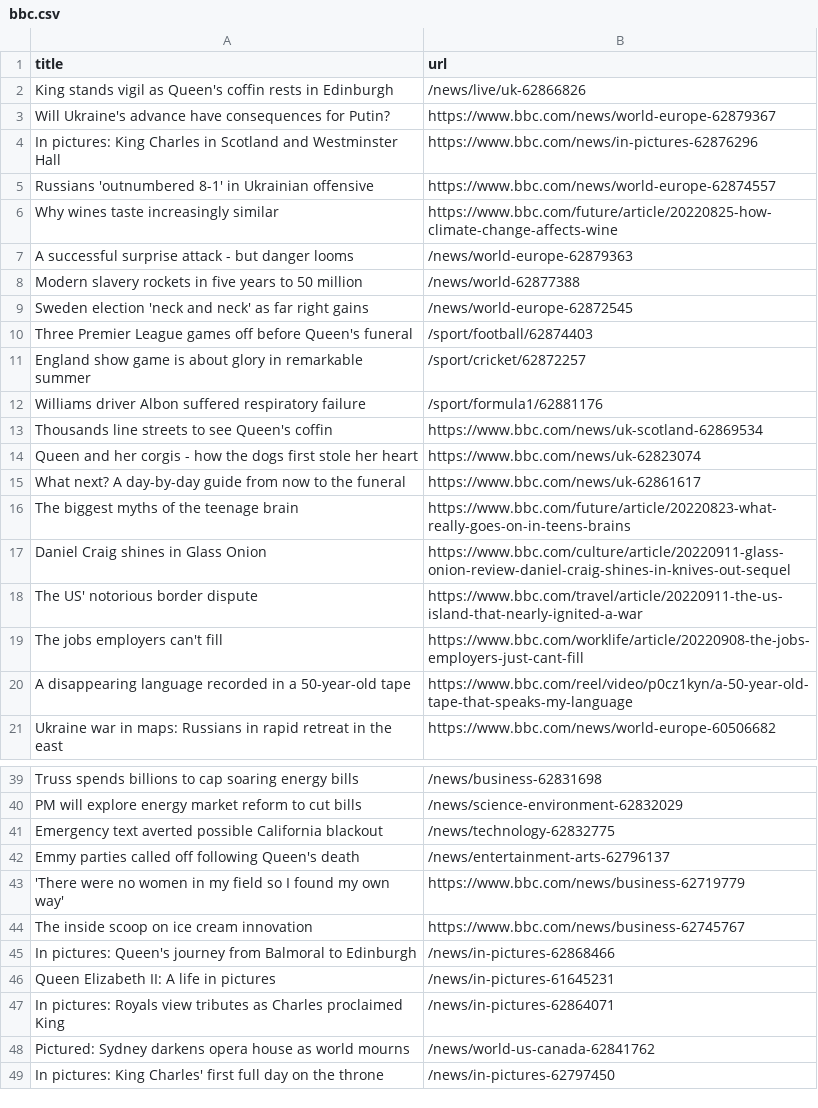
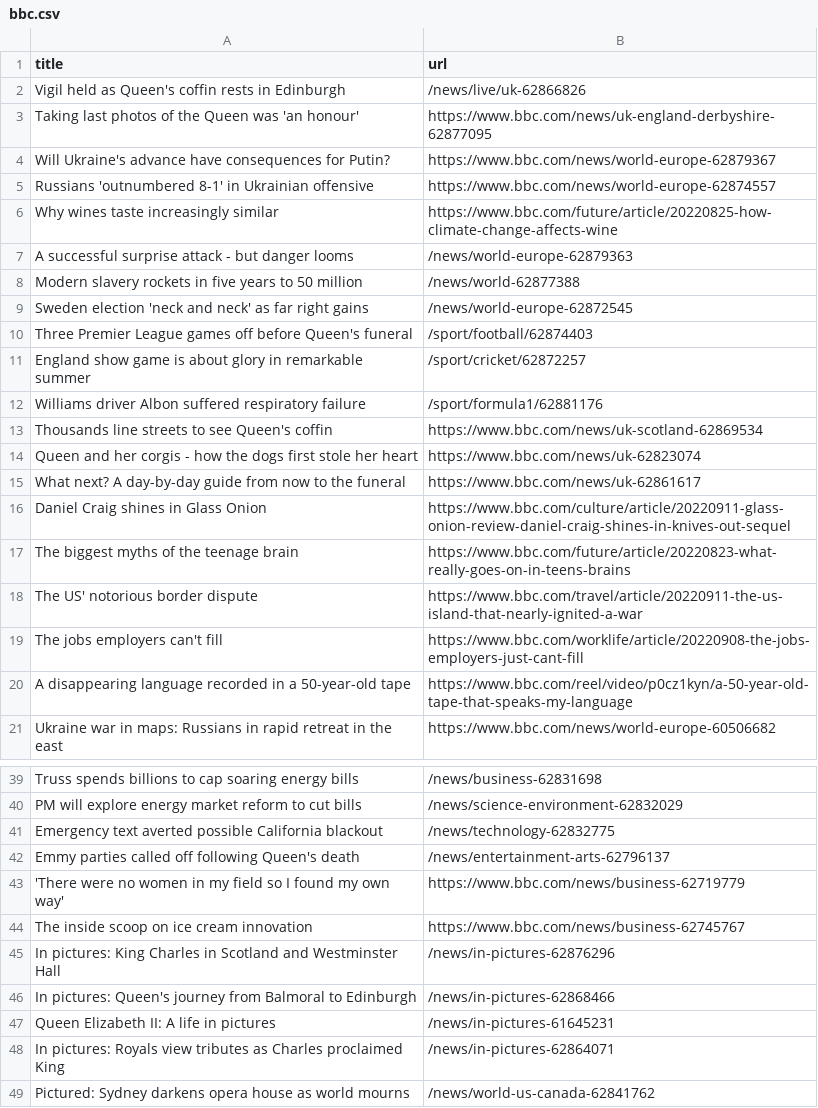
Before and after one commit to gabrielacarrasquillo/automatic-scraper-bbc, a CSV file: bbc.csv, drawn as a sheet; only a part is shown, gaps mark what is left out.

```diff
--- a/bbc.csv
+++ b/bbc.csv
@@ -1,5 +1,5 @@
 title,url
-King stands vigil as Queen's coffin rests in Edinburgh,/news/live/uk-62866826
+Vigil held as Queen's coffin rests in Edinburgh,/news/live/uk-62866826
+Taking last photos of the Queen was 'an honour',https://www.bbc.com/news/uk-england-derbyshire-62877095
 Will Ukraine's advance have consequences for Putin?,https://www.bbc.com/news/world-europe-62879367
-In pictures: King Charles in Scotland and Westminster Hall,https://www.bbc.com/news/in-pictures-62876296
 Russians 'outnumbered 8-1' in Ukrainian offensive,https://www.bbc.com/news/world-europe-62874557
@@ -15,4 +15,4 @@ Queen and her corgis - how the dogs first stole her heart,https://www.bbc.com/ne
 What next? A day-by-day guide from now to the funeral,https://www.bbc.com/news/uk-62861617
+Daniel Craig shines in Glass Onion,https://www.bbc.com/culture/article/20220911-glass-onion-review-daniel-craig-shines-in-knives-out-sequel
 The biggest myths of the teenage brain,https://www.bbc.com/future/article/20220823-what-really-goes-on-in-teens-brains
-Daniel Craig shines in Glass Onion,https://www.bbc.com/culture/article/20220911-glass-onion-review-daniel-craig-shines-in-knives-out-sequel
 The US' notorious border dispute,https://www.bbc.com/travel/article/20220911-the-us-island-that-nearly-ignited-a-war
@@ -44,2 +44,3 @@ Emmy parties called off following Queen's death,/news/entertainment-arts-6279613
 The inside scoop on ice cream innovation,https://www.bbc.com/news/business-62745767
+In pictures: King Charles in Scotland and Westminster Hall,/news/in-pictures-62876296
 In pictures: Queen's journey from Balmoral to Edinburgh,/news/in-pictures-62868466
@@ -48,2 +49 @@ In pictures: Royals view tributes as Charles proclaimed King,/news/in-pictures-6
 Pictured: Sydney darkens opera house as world mourns,/news/world-us-canada-62841762
-In pictures: King Charles' first full day on the throne,/news/in-pictures-62797450
```
